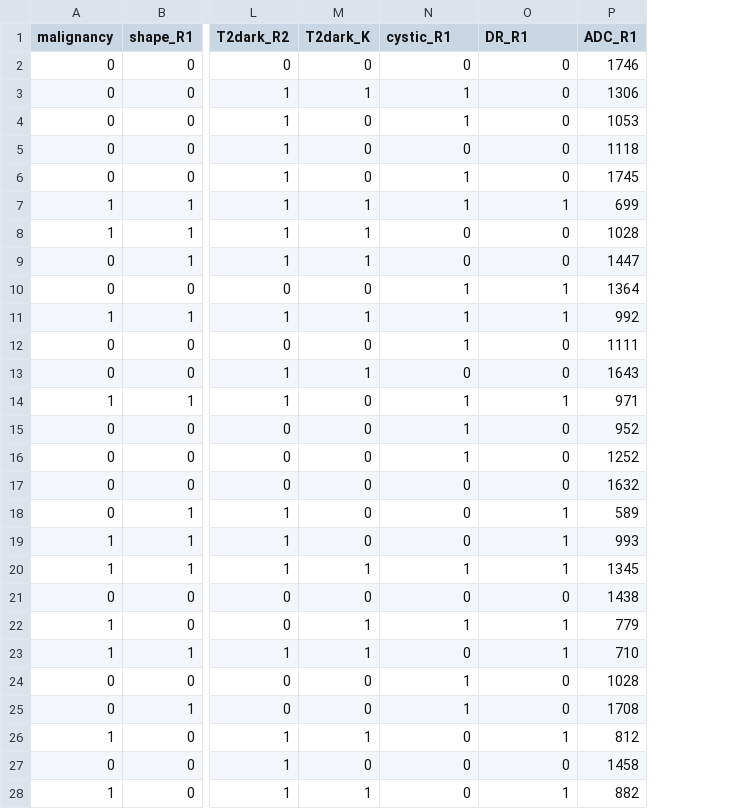
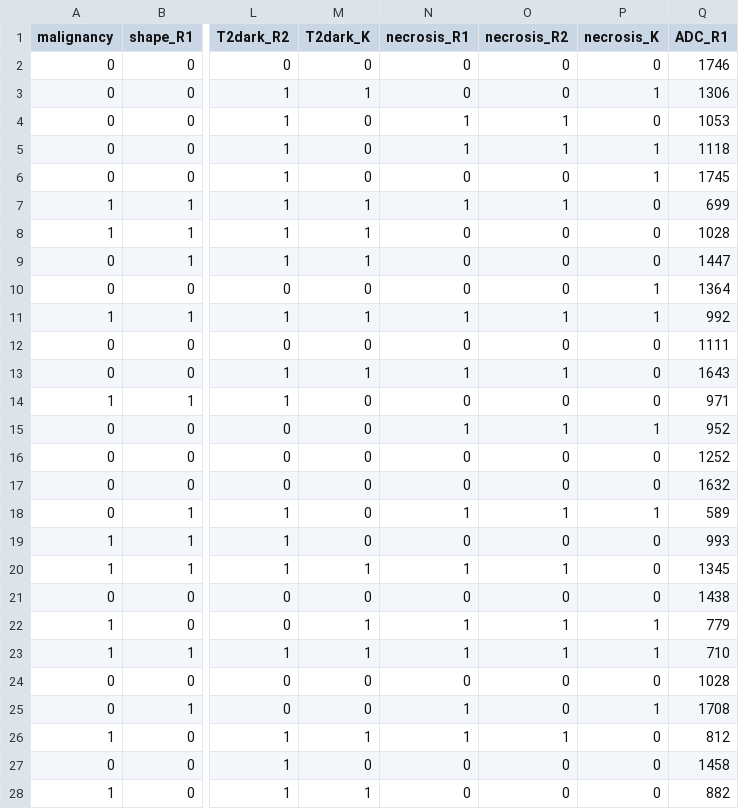
Before and after one commit to walehn/my_R_codes, a CSV file: LMS_data_r.csv, drawn as a sheet; only a part is shown, gaps mark what is left out; the diff covers the shown part only; the diff names each change by its address in the sheet, - before the commit and + after, or states it on an @@ line.

```diff
--- a/LMS_data_r.csv
+++ b/LMS_data_r.csv
+column P (necrosis_K), rows 2-28: 0 | 1 | 0 | 1 | 1 | 0 | 0 | 0 | 1 | 1 | 0 | 0 | 0 | 1 | 0 | 0 | 1 | 0 | 0 | 0 | 1 | 1 | 0 | 1 | 0 | 0 | 0
-N1: cystic_R1
+N1: necrosis_R1
-O1: DR_R1
+O1: necrosis_R2
-N3 (necrosis_R1): 1
+N3 (necrosis_R1): 0
-O4:O5 (necrosis_R2): 0
+O4:O5 (necrosis_R2): 1
-N5 (necrosis_R1): 0
+N5 (necrosis_R1): 1
-N6 (necrosis_R1): 1
+N6 (necrosis_R1): 0
-N10 (necrosis_R1): 1
+N10 (necrosis_R1): 0
-O10 (necrosis_R2): 1
+O10 (necrosis_R2): 0
-N12 (necrosis_R1): 1
+N12 (necrosis_R1): 0
-N13 (necrosis_R1): 0
+N13 (necrosis_R1): 1
-O13 (necrosis_R2): 0
+O13 (necrosis_R2): 1
-N14 (necrosis_R1): 1
+N14 (necrosis_R1): 0
-O14 (necrosis_R2): 1
+O14 (necrosis_R2): 0
-O15 (necrosis_R2): 0
+O15 (necrosis_R2): 1
-N16 (necrosis_R1): 1
+N16 (necrosis_R1): 0
-N18 (necrosis_R1): 0
+N18 (necrosis_R1): 1
-O19 (necrosis_R2): 1
+O19 (necrosis_R2): 0
-N23 (necrosis_R1): 0
+N23 (necrosis_R1): 1
-N24 (necrosis_R1): 1
+N24 (necrosis_R1): 0
-N26 (necrosis_R1): 0
+N26 (necrosis_R1): 1
-O28 (necrosis_R2): 1
+O28 (necrosis_R2): 0
```
Also changed, not shown: 36 edited cells elsewhere in this file, 1 other file.
